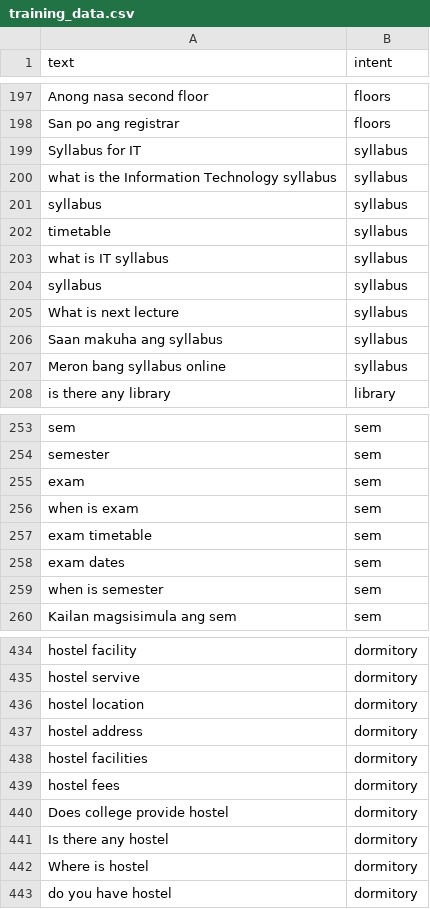
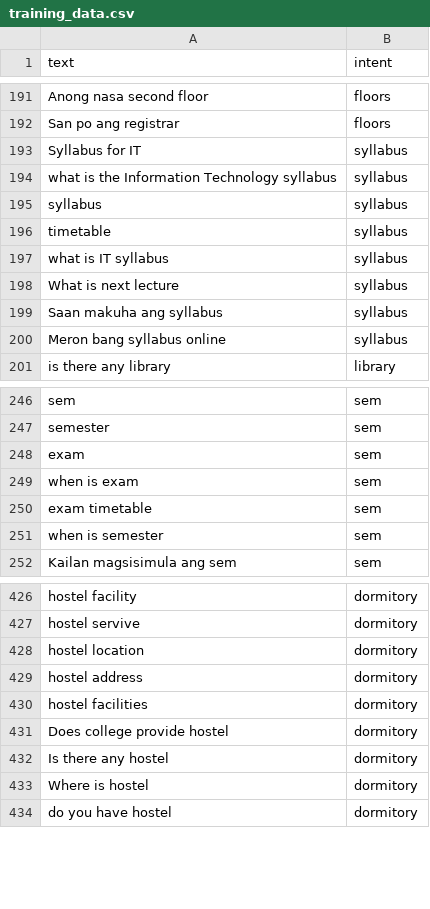
Before and after one commit to bibatAlliyah/nul_chatbot, a CSV file: training_data.csv, drawn as a sheet; only a part is shown, gaps mark what is left out; the diff covers the shown part only.

```diff
--- a/training_data.csv
+++ b/training_data.csv
@@ -203,3 +197,2 @@ timetable,syllabus
 what is IT syllabus,syllabus
-syllabus,syllabus
 What is next lecture,syllabus
@@ -257,3 +250,2 @@ when is exam,sem
 exam timetable,sem
-exam dates,sem
 when is semester,sem
@@ -438,3 +430,2 @@ hostel address,dormitory
 hostel facilities,dormitory
-hostel fees,dormitory
 Does college provide hostel,dormitory
```
Also changed, not shown: 6 removed rows elsewhere in this file, 1 other file.
